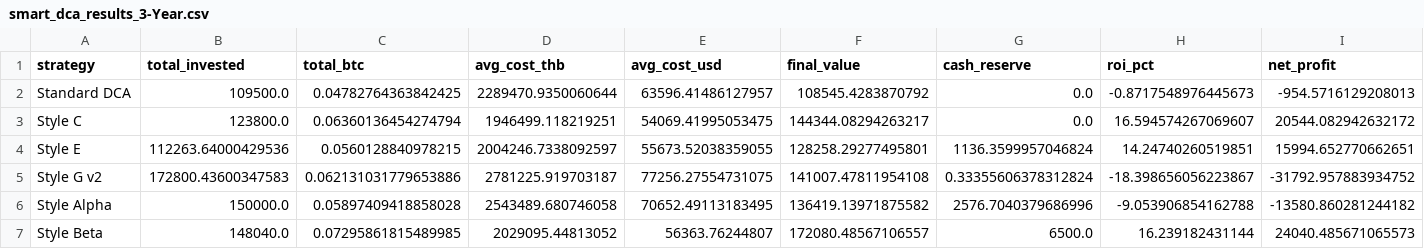
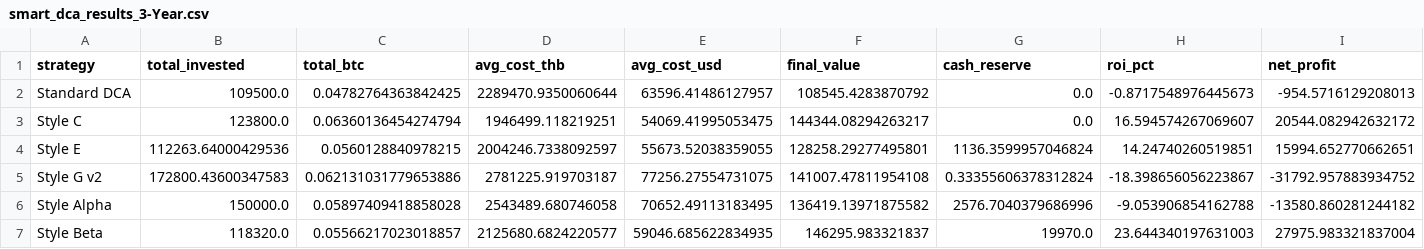
Before and after one commit to manhiiautomation-gif/Smart-dca, a CSV file: download/smart_dca_results_3-Year.csv, drawn as a sheet; only a part is shown; the diff covers the shown part only; the diff names each change by its address in the sheet, - before the commit and + after, or states it on an @@ line.

```diff
--- a/download/smart_dca_results_3-Year.csv
+++ b/download/smart_dca_results_3-Year.csv
-B7 (total_invested): 148040.0
+B7 (total_invested): 118320.0
-C7 (total_btc): 0.07295861815489985
+C7 (total_btc): 0.05566217023018857
-D7 (avg_cost_thb): 2029095.44813052
+D7 (avg_cost_thb): 2125680.6824220577
-E7 (avg_cost_usd): 56363.76244807
+E7 (avg_cost_usd): 59046.685622834935
-F7 (final_value): 172080.48567106557
+F7 (final_value): 146295.983321837
-G7 (cash_reserve): 6500.0
+G7 (cash_reserve): 19970.0
-H7 (roi_pct): 16.239182431144
+H7 (roi_pct): 23.644340197631003
-I7 (net_profit): 24040.485671065573
+I7 (net_profit): 27975.983321837004
```
Also changed, not shown: 1 edited cell elsewhere in this file, download/smart_dca_results_5-Year.csv, 16 other files.
